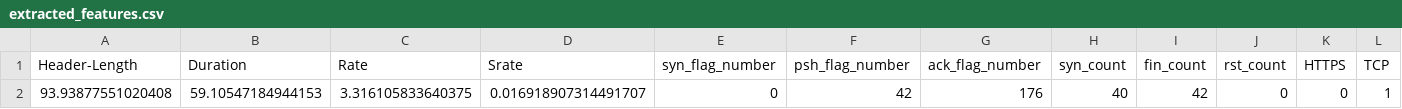
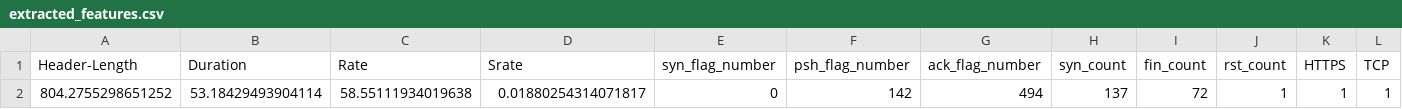
Before and after one commit to KiranKPoojary/Cyber_Threat_Detection_In_IOMT_Devices_Using_ML, a CSV file: app/Extracted_Features_Data/extracted_features.csv, drawn as a sheet; only a part is shown; removed rows and columns are numbered as before the commit, all else as after; rows hold the shown columns only; the diff names each change by its address in the sheet, - before the commit and + after, or states it on an @@ line.

```diff
--- a/app/Extracted_Features_Data/extracted_features.csv
+++ b/app/Extracted_Features_Data/extracted_features.csv
-row 2: 93.93877551020408 | 59.10547184944153 | 3.316105833640375 | 0.016918907314491707 | 0 | 42 | 176 | 40 | 42 | 0 | 0 | 1
+row 2: 804.2755298651252 | 53.18429493904114 | 58.55111934019638 | 0.01880254314071817 | 0 | 142 | 494 | 137 | 72 | 1 | 1 | 1
```
Also changed, not shown: 15 other files.
